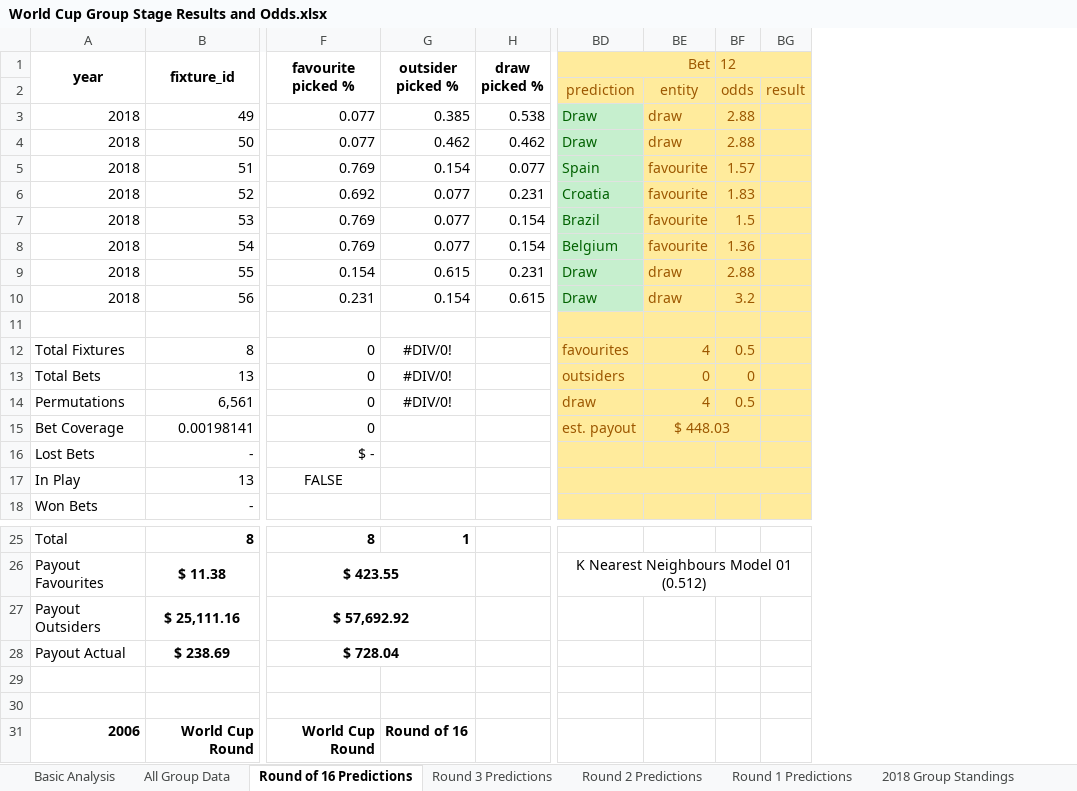
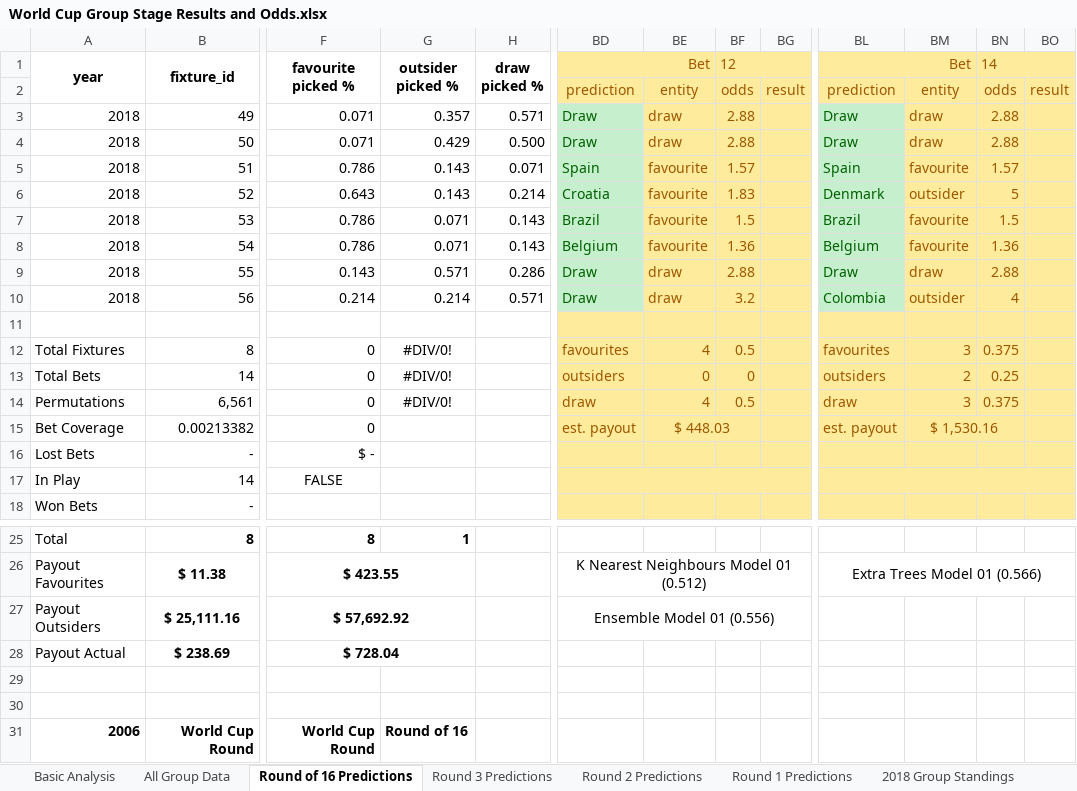
Before and after one commit to mickcarey/FifaWorldCup2018, an Excel workbook: World Cup Group Stage Results and Odds.xlsx, sheet Round of 16 Predictions, drawn as a sheet; only a part is shown, gaps mark what is left out; values as stored, in another font and other column widths than the file's, no borders; conditional formats not drawn; removed rows and columns are numbered as before the commit, all else as after; ↵ is a line break in a cell; the diff names each change by its address in the sheet, - before the commit and + after, or states it on an @@ line.

Commit message:
Add betslip 14 using Extra Trees algorithm (0.566)

```diff
--- a/World Cup Group Stage Results and Odds.xlsx (sheet Round of 16 Predictions)
+++ b/World Cup Group Stage Results and Odds.xlsx (sheet Round of 16 Predictions)
-column H, rows 1-10: draw ↵ picked % |  | 0.538 | 0.462 | 0.077 | 0.231 | 0.154 | 0.154 | 0.231 | 0.615
+column H, rows 1-10: draw ↵ picked % |  | 0.571 | 0.500 | 0.071 | 0.214 | 0.143 | 0.143 | 0.286 | 0.571
+column BL, rows 1-15: Bet | prediction | Draw | Draw | Spain | Denmark | Brazil | Belgium | Draw | Colombia |  | favourites | outsiders | draw | est. payout; row 26: Extra Trees Model 01 (0.566)
+column BM, rows 2-15: entity | draw | draw | favourite | outsider | favourite | favourite | draw | outsider |  | 3 | 2 | 3 | $ 1,530.16
+column BN, rows 1-14: 14 | odds | 2.88 | 2.88 | 1.57 | 5 | 1.5 | 1.36 | 2.88 | 4 |  | 0.375 | 0.25 | 0.375
+column BO, row 2: result
-F3:F4: 0.077
+F3:F4: 0.071
-G3: 0.385
+G3: 0.357
-G4: 0.462
+G4: 0.429
-F5: 0.769
+F5: 0.786
-G5: 0.154
+G5: 0.143
-F6: 0.692
+F6: 0.643
-G6: 0.077
+G6: 0.143
-F7:F8: 0.769
+F7:F8: 0.786
-G7:G8: 0.077
+G7:G8: 0.071
-F9: 0.154
+F9: 0.143
-G9: 0.615
+G9: 0.571
-F10: 0.231
+F10: 0.214
-G10: 0.154
+G10: 0.214
-B13: 13
+B13: 14
-B15: 0.00198141
+B15: 0.00213382
-B17: 13
+B17: 14
-BD27: (empty)
+BD27: Ensemble Model 01 (0.556)
+BD27:BG27 merged
```
Also changed, not shown: formulas that keep their value.
